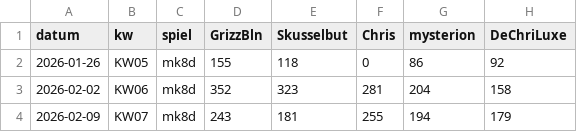
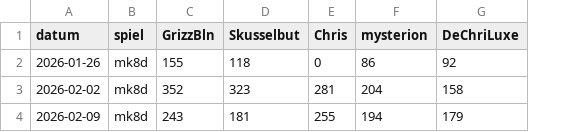
Before and after one commit to d462r8hj/MarioKartCharts, a CSV file: turniere.csv, drawn as a sheet; only a part is shown; the diff names each change by its address in the sheet, - before the commit and + after, or states it on an @@ line.

```diff
--- a/turniere.csv
+++ b/turniere.csv
-column B (kw), rows 2-4: KW05 | KW06 | KW07
```
Also changed, not shown: 1 other file.
